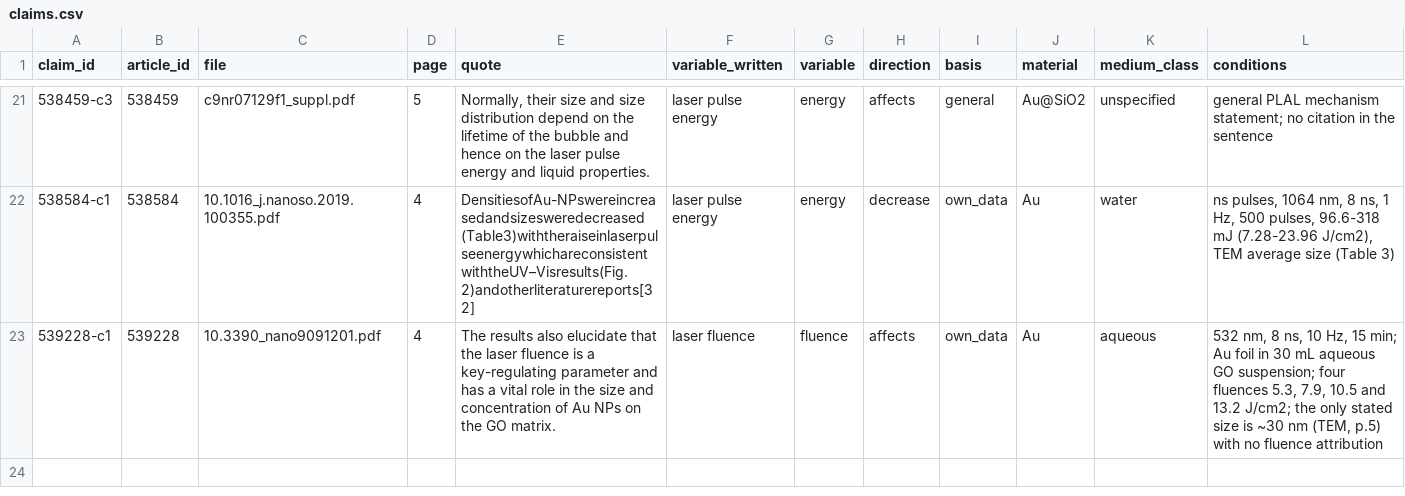
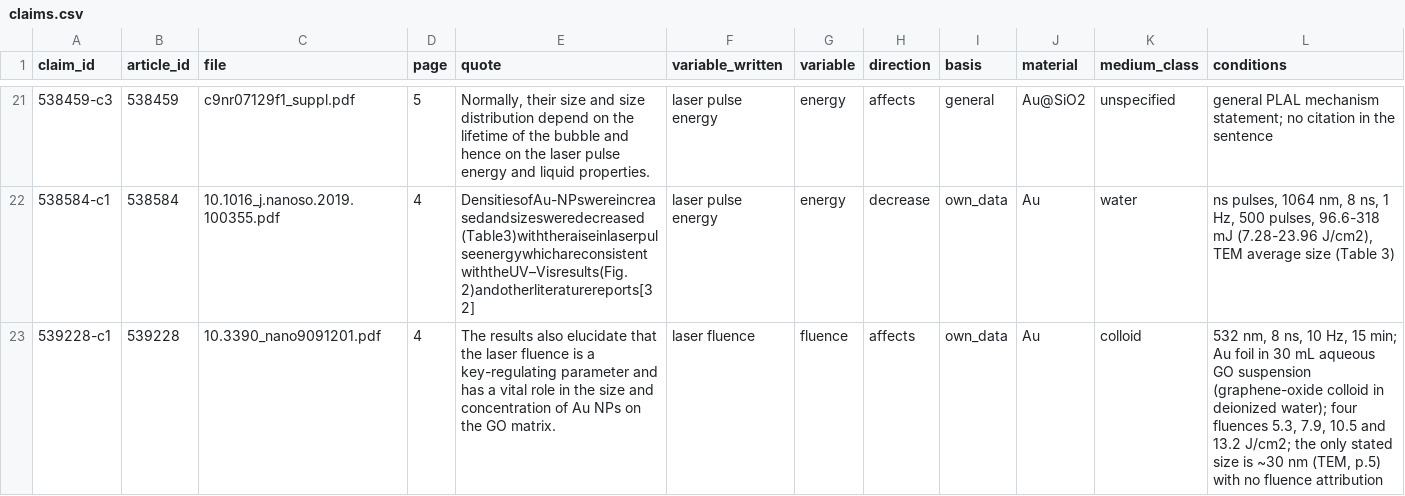
Before and after one commit to Kaldarinz/ai4science_proj, a CSV file: results/claims.csv, drawn as a sheet; only a part is shown, gaps mark what is left out.

Commit message:
539228: medium_class colloid (GO suspension is a feedstock colloid, results_spec 2)

```diff
--- a/results/claims.csv
+++ b/results/claims.csv
@@ -22,2 +22,2 @@ claim_id,article_id,file,page,quote,variable_written,variable,direction,basis,ma
 538584-c1,538584,10.1016_j.nanoso.2019.100355.pdf,4,DensitiesofAu-NPswereincreasedandsizesweredecreased (Table3)withtheraiseinlaserpulseenergywhichareconsistent withtheUV–Visresults(Fig.2)andotherliteraturereports[32],laser pulse energy,energy,decrease,own_data,Au,water,"ns pulses, 1064 nm, 8 ns, 1 Hz, 500 pulses, 96.6-318 mJ (7.28-23.96 J/cm2), TEM average size (Table 3)"
-539228-c1,539228,10.3390_nano9091201.pdf,4,The results also elucidate that the laser fluence is a key-regulating parameter and has a vital role in the size and concentration of Au NPs on the GO matrix.,laser fluence,fluence,affects,own_data,Au,aqueous,"532 nm, 8 ns, 10 Hz, 15 min; Au foil in 30 mL aqueous GO suspension; four fluences 5.3, 7.9, 10.5 and 13.2 J/cm2; the only stated size is ~30 nm (TEM, p.5) with no fluence attribution"
+539228-c1,539228,10.3390_nano9091201.pdf,4,The results also elucidate that the laser fluence is a key-regulating parameter and has a vital role in the size and concentration of Au NPs on the GO matrix.,laser fluence,fluence,affects,own_data,Au,colloid,"532 nm, 8 ns, 10 Hz, 15 min; Au foil in 30 mL aqueous GO suspension (graphene-oxide colloid in deionized water); four fluences 5.3, 7.9, 10.5 and 13.2 J/cm2; the only stated size is ~30 nm (TEM, p.5) with no fluence attribution"
```
